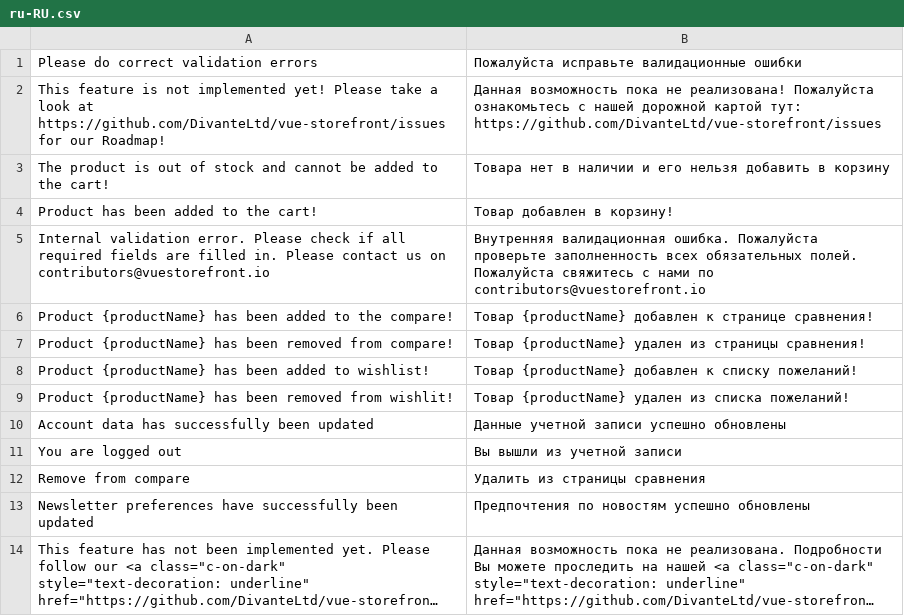
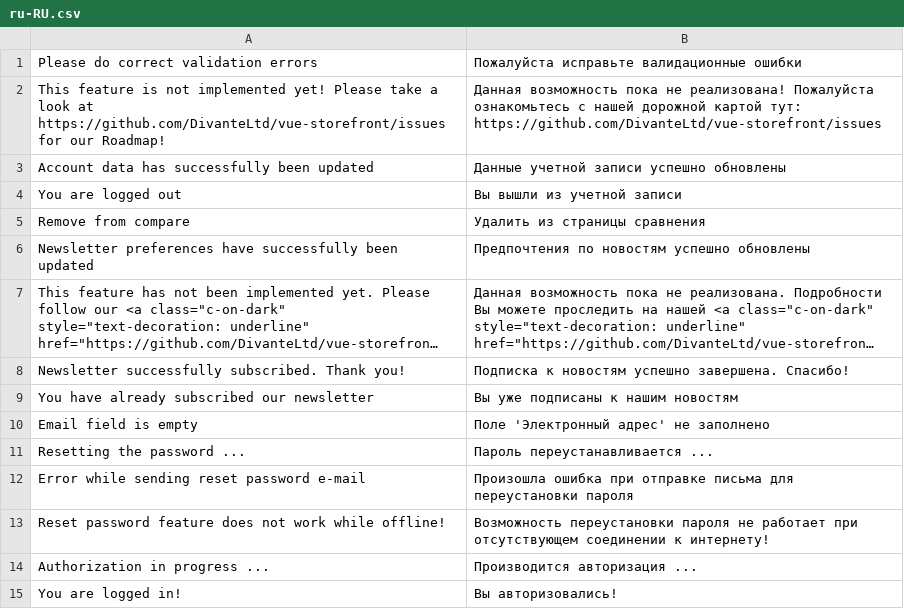
Before and after one commit to vuestorefront/vue-storefront, a CSV file: src/themes/default/resource/i18n/ru-RU.csv, drawn as a sheet; only a part is shown; the shorter side is filled out with more unchanged rows; long unchanged cells end in ….

```diff
--- a/src/themes/default/resource/i18n/ru-RU.csv
+++ b/src/themes/default/resource/i18n/ru-RU.csv
@@ -2,9 +2,2 @@
 "This feature is not implemented yet! Please take a look at https://github.com/DivanteLtd/vue-storefront/issues for our Roadmap!","Данная возможность пока не реализована! Пожалуйста ознакомьтесь с нашей дорожной картой тут: https://github.com/DivanteLtd/vue-storefront/issues"
-"The product is out of stock and cannot be added to the cart!","Товара нет в наличии и его нельзя добавить в корзину"
-"Product has been added to the cart!","Товар добавлен в корзину!"
-"Internal validation error. Please check if all required fields are filled in. Please contact us on contributors@vuestorefront.io","Внутренняя валидационная ошибка. Пожалуйста проверьте заполненность всех обязательных полей. Пожалуйста свяжитесь с нами по contributors@vuestorefront.io"
-"Product {productName} has been added to the compare!","Товар {productName} добавлен к странице сравнения!"
-"Product {productName} has been removed from compare!","Товар {productName} удален из страницы сравнения!"
-"Product {productName} has been added to wishlist!","Товар {productName} добавлен к списку пожеланий!"
-"Product {productName} has been removed from wishlit!","Товар {productName} удален из списка пожеланий!"
 "Account data has successfully been updated","Данные учетной записи успешно обновлены"
```
Also changed, not shown: src/themes/default/resource/i18n/de-DE.csv, src/themes/default/resource/i18n/es-ES.csv, 7 other files.
